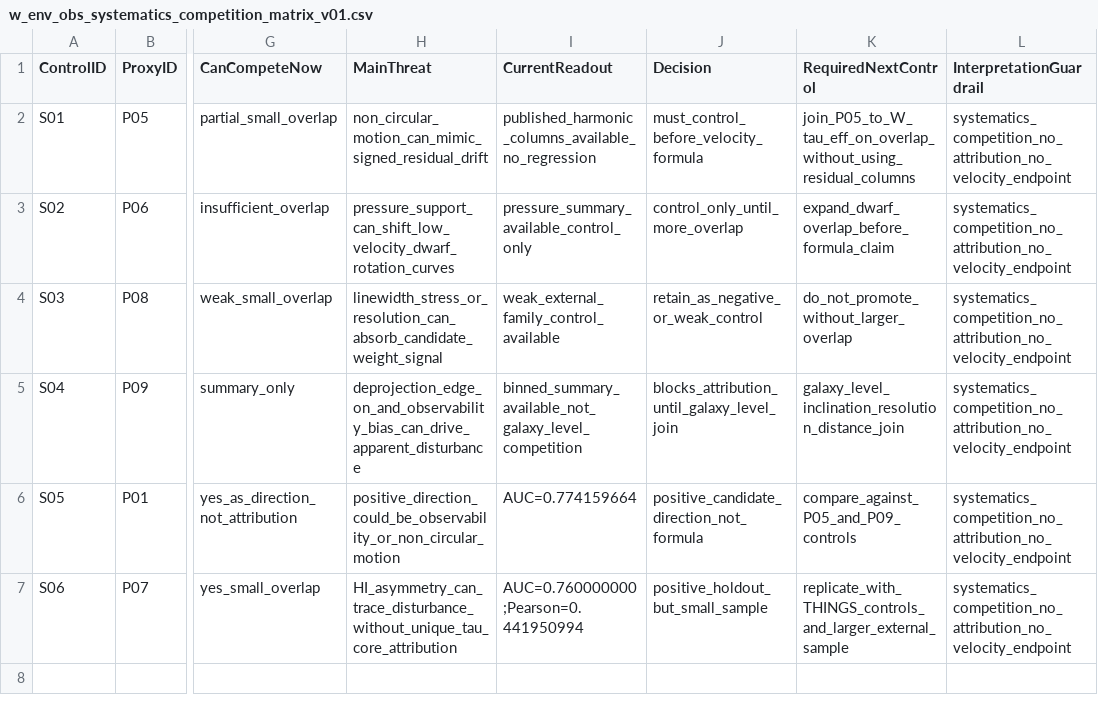
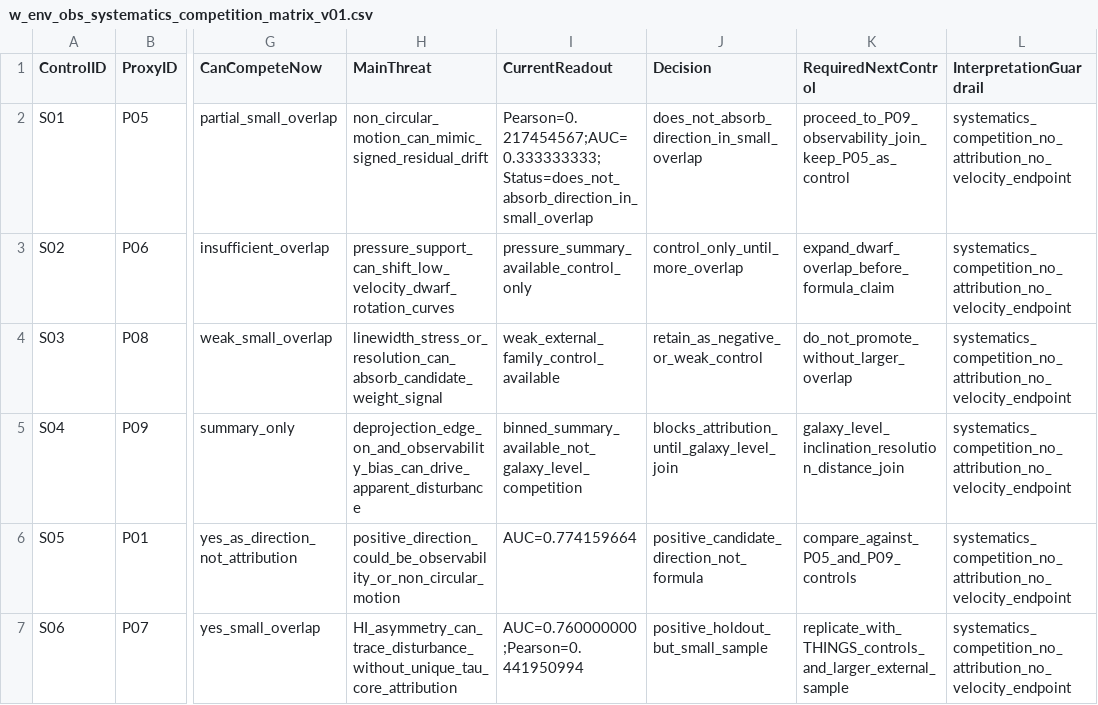
Before and after one commit to tau-core-research/sparc-residual-disturbance-paper2, a CSV file: studies/sparc_residual_disturbance_inference_v01/packet_v01_seed/w_env_obs_systematics_competition_matrix_v01.csv, drawn as a sheet; only a part is shown, gaps mark what is left out; the diff names each change by its address in the sheet, - before the commit and + after, or states it on an @@ line.

```diff
--- a/studies/sparc_residual_disturbance_inference_v01/packet_v01_seed/w_env_obs_systematics_competition_matrix_v01.csv
+++ b/studies/sparc_residual_disturbance_inference_v01/packet_v01_seed/w_env_obs_systematics_competition_matrix_v01.csv
-I2 (CurrentReadout): published_harmonic_columns_available_no_regression
+I2 (CurrentReadout): Pearson=0.217454567;AUC=0.333333333;Status=does_not_absorb_direction_in_small_overlap
-J2 (Decision): must_control_before_velocity_formula
+J2 (Decision): does_not_absorb_direction_in_small_overlap
-K2 (RequiredNextControl): join_P05_to_W_tau_eff_on_overlap_without_using_residual_columns
+K2 (RequiredNextControl): proceed_to_P09_observability_join_keep_P05_as_control
```
Also changed, not shown: studies/sparc_residual_disturbance_inference_v01/packet_v01_seed/w_env_obs_systematics_competition_readiness_v01.csv, 10 other files.
